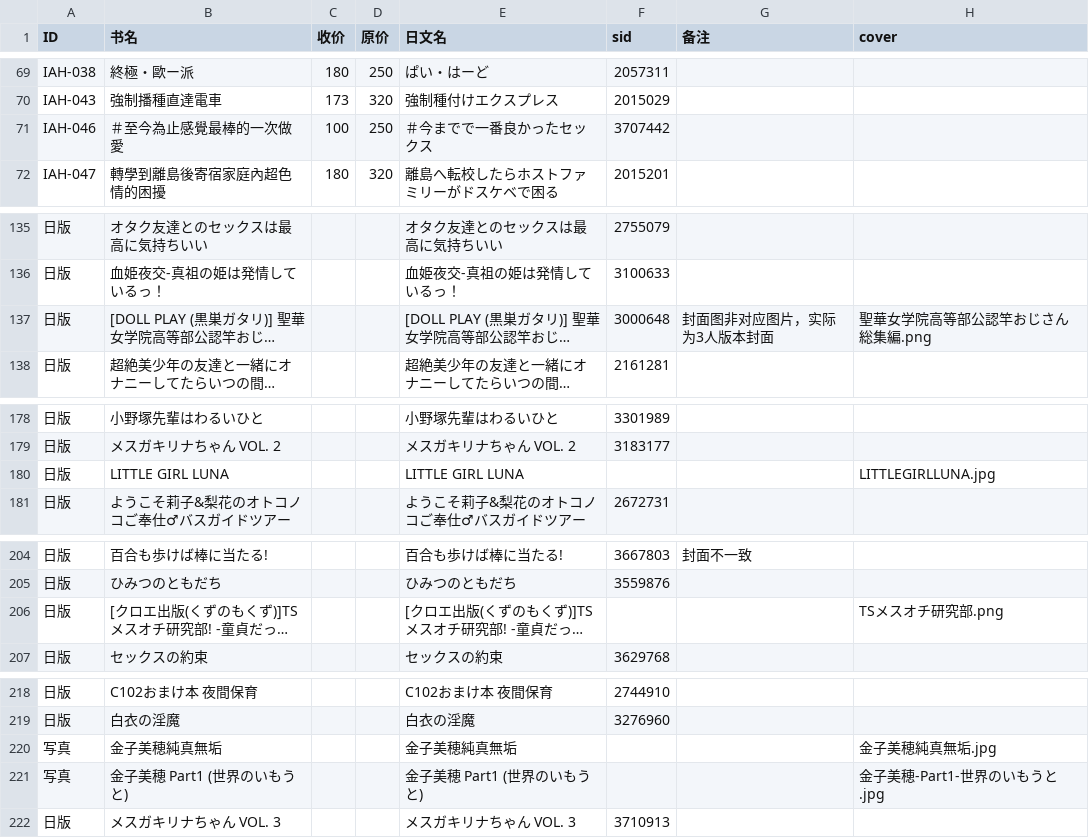
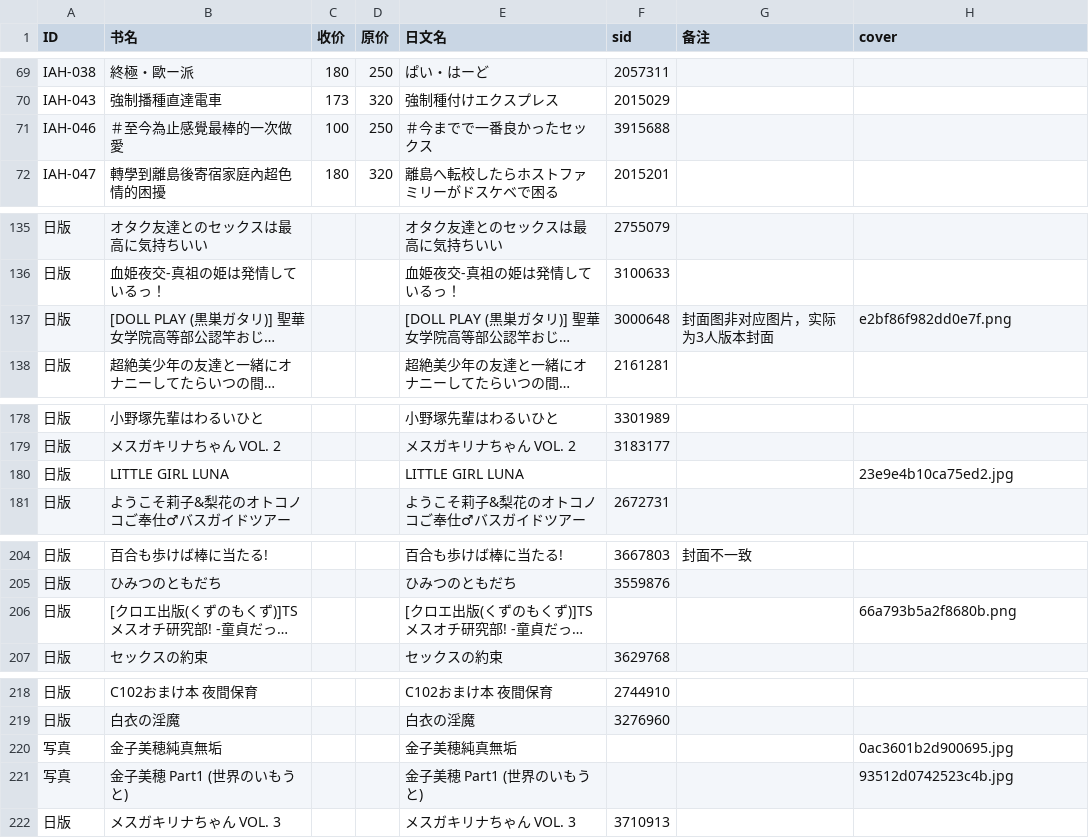
Before and after one commit to ywryn/NoHentai, a CSV file: web-static/public/data/future_digi.csv, drawn as a sheet; only a part is shown, gaps mark what is left out; long unchanged cells end in …; the diff names each change by its address in the sheet, - before the commit and + after, or states it on an @@ line.

```diff
--- a/web-static/public/data/future_digi.csv
+++ b/web-static/public/data/future_digi.csv
-F71 (sid): 3707442
+F71 (sid): 3915688
-H137 (cover): 聖華女学院高等部公認竿おじさん総集編.png
+H137 (cover): e2bf86f982dd0e7f.png
-H180 (cover): LITTLEGIRLLUNA.jpg
+H180 (cover): 23e9e4b10ca75ed2.jpg
-H206 (cover): TSメスオチ研究部.png
+H206 (cover): 66a793b5a2f8680b.png
-H220 (cover): 金子美穂純真無垢.jpg
+H220 (cover): 0ac3601b2d900695.jpg
-H221 (cover): 金子美穂-Part1-世界のいもうと.jpg
+H221 (cover): 93512d0742523c4b.jpg
```
Also changed, not shown: 5 other files.
